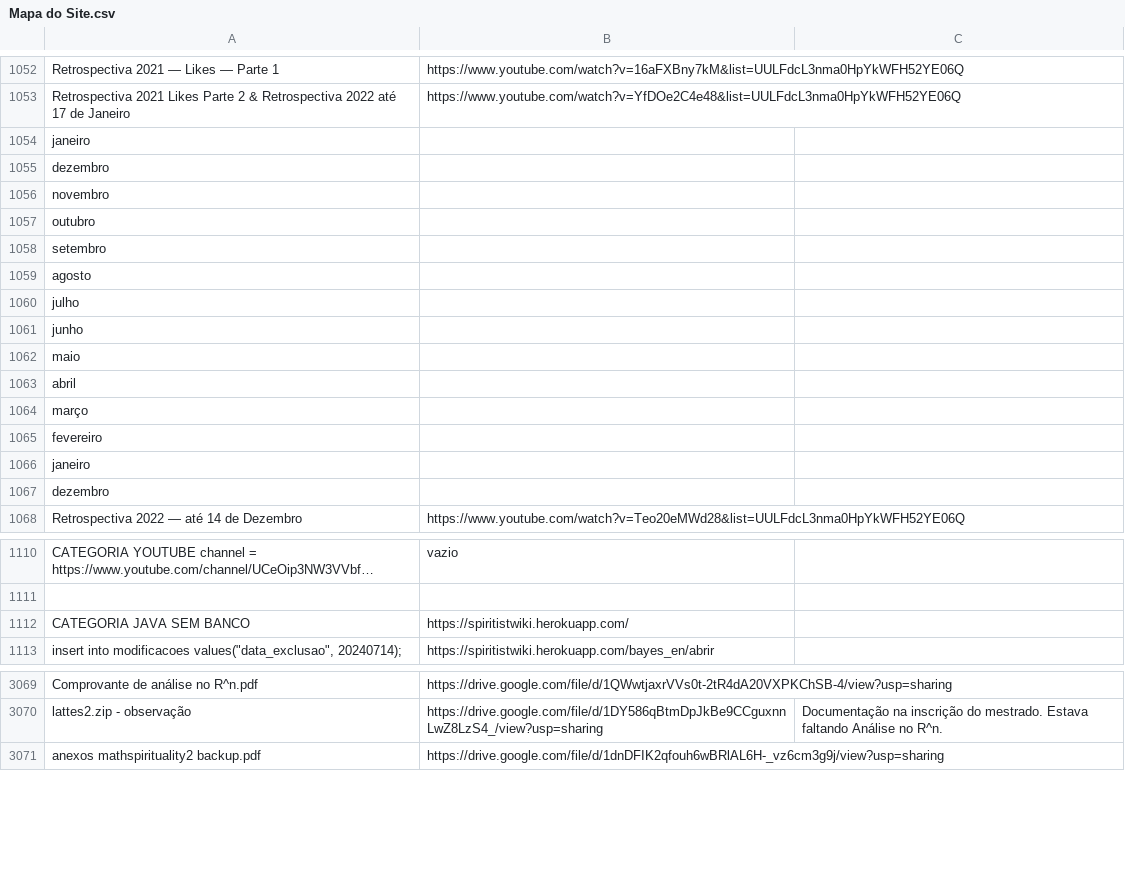
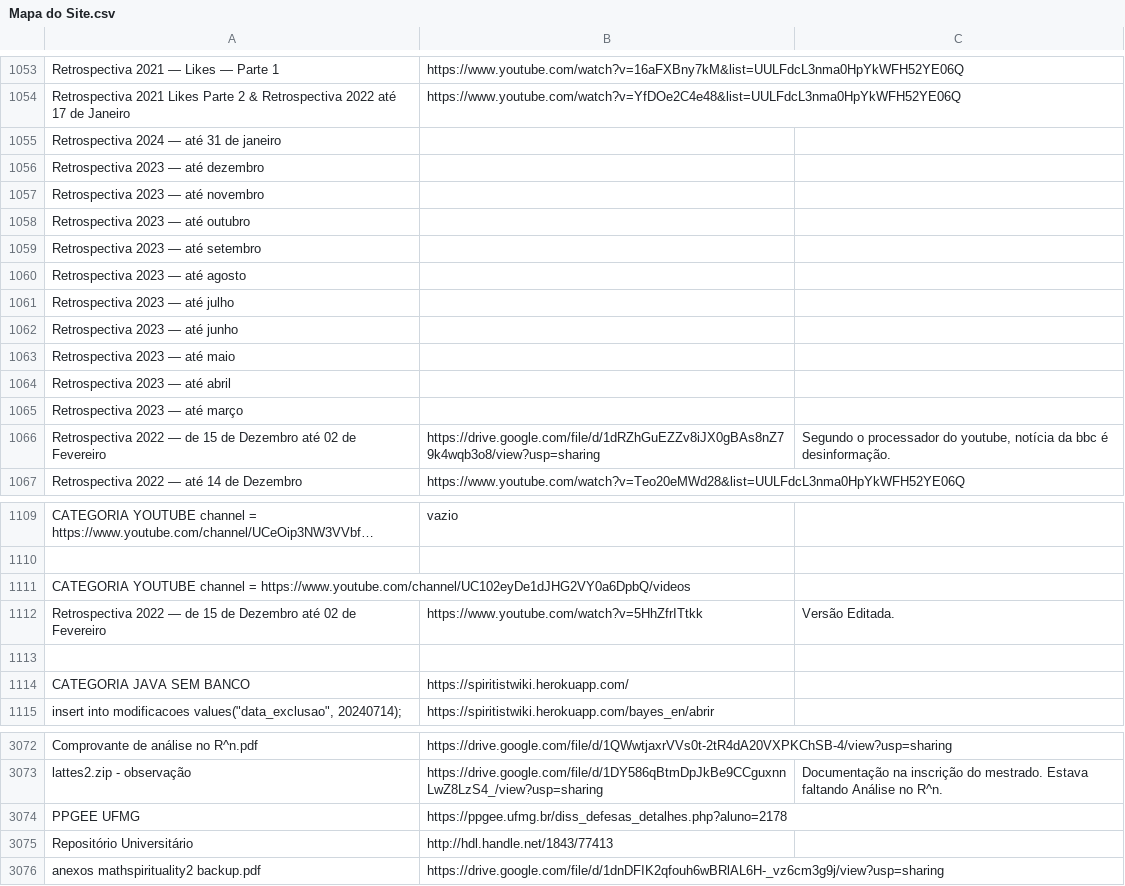
Before and after one commit to boralaemcasa/propagation, a CSV file: Mapa do Site.csv, drawn as a sheet; only a part is shown, gaps mark what is left out; long unchanged cells end in …; removed rows and columns are numbered as before the commit, all else as after; the diff covers the shown part only; the diff names each change by its address in the sheet, - before the commit and + after, or states it on an @@ line.

Commit message:
muito tempo sem comitar. peraí que vou ali ligar meu desktop para rodar um matlabyzinho.

```diff
--- a/Mapa do Site.csv
+++ b/Mapa do Site.csv
-A1055: janeiro
+A1055: Retrospectiva 2024 — até 31 de janeiro
-A1056: dezembro
+A1056: Retrospectiva 2023 — até dezembro
-A1057: novembro
+A1057: Retrospectiva 2023 — até novembro
-A1058: outubro
+A1058: Retrospectiva 2023 — até outubro
-A1059: setembro
+A1059: Retrospectiva 2023 — até setembro
-A1060: agosto
+A1060: Retrospectiva 2023 — até agosto
-A1061: julho
+A1061: Retrospectiva 2023 — até julho
-A1062: junho
+A1062: Retrospectiva 2023 — até junho
-A1063: maio
+A1063: Retrospectiva 2023 — até maio
-A1064: abril
+A1064: Retrospectiva 2023 — até abril
-A1065: março
+A1065: Retrospectiva 2023 — até março
-row 1065: fevereiro
-row 1066: janeiro
-row 1067: dezembro
+row 1066: Retrospectiva 2022 — de 15 de Dezembro até 02 de Fevereiro | https://drive.google.com/file/d/1dRZhGuEZZv8iJX0gBAs8nZ79k4wqb3o8/view?usp=sharing | Segundo o processador do youtube, notícia da bbc é desinformação.
+row 1111: CATEGORIA YOUTUBE channel = https://www.youtube.com/channel/UC102eyDe1dJHG2VY0a6DpbQ/videos
+row 1112: Retrospectiva 2022 — de 15 de Dezembro até 02 de Fevereiro | https://www.youtube.com/watch?v=5HhZfrITtkk | Versão Editada.
+row 1113: (empty)
+row 3074: PPGEE UFMG | https://ppgee.ufmg.br/diss_defesas_detalhes.php?aluno=2178
+row 3075: Repositório Universitário | http://hdl.handle.net/1843/77413
```
Also changed, not shown: 2 added rows elsewhere in this file.
